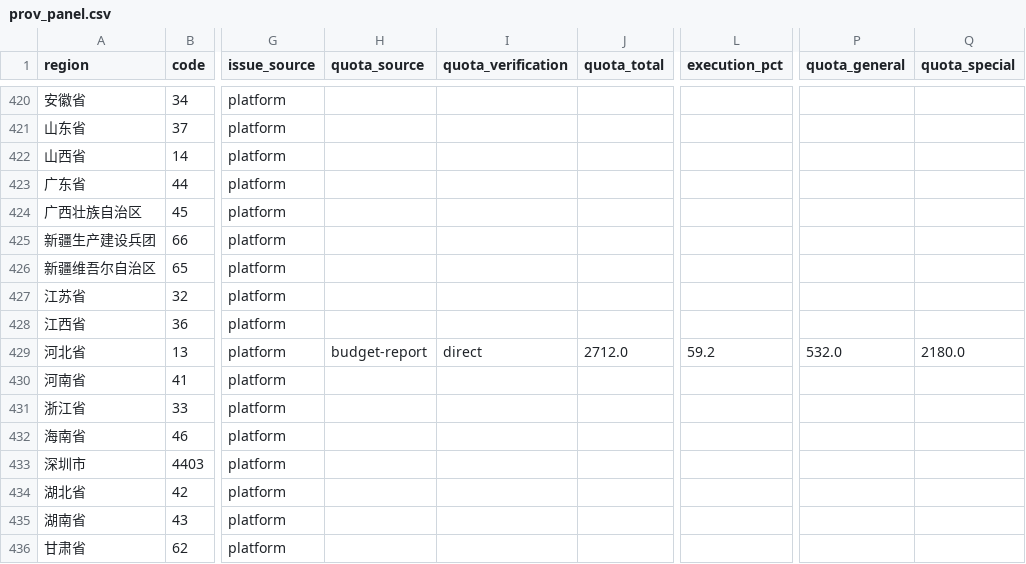
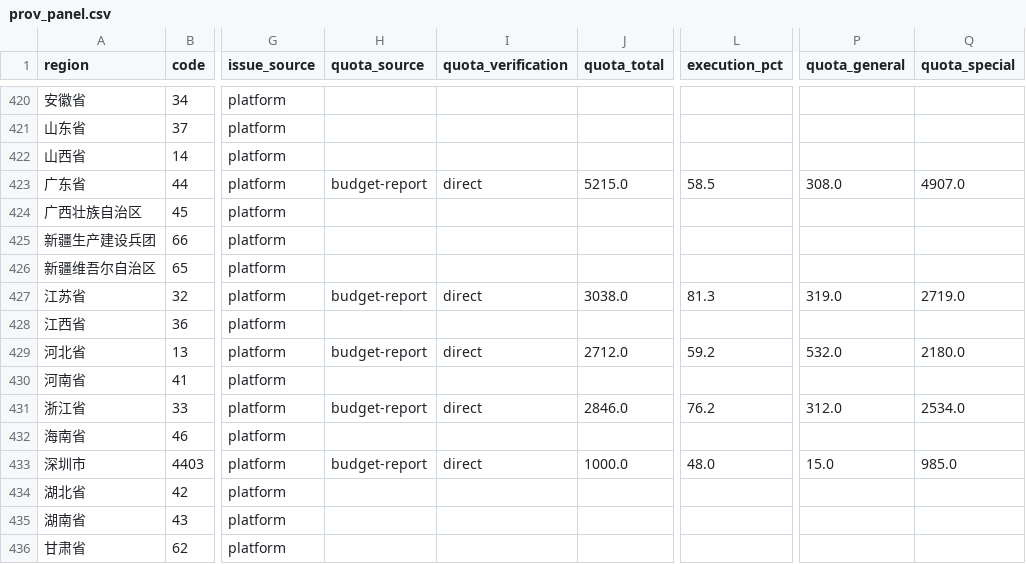
Before and after one commit to yqcao/China-Fiscal-Data, a CSV file: data/celma/prov_panel.csv, drawn as a sheet; only a part is shown, gaps mark what is left out; the diff names each change by its address in the sheet, - before the commit and + after, or states it on an @@ line.

```diff
--- a/data/celma/prov_panel.csv
+++ b/data/celma/prov_panel.csv
-H423 (quota_source): (empty)
+H423 (quota_source): budget-report
-I423 (quota_verification): (empty)
+I423 (quota_verification): direct
-J423 (quota_total): (empty)
+J423 (quota_total): 5215.0
-L423 (execution_pct): (empty)
+L423 (execution_pct): 58.5
-P423 (quota_general): (empty)
+P423 (quota_general): 308.0
-Q423 (quota_special): (empty)
+Q423 (quota_special): 4907.0
-H427 (quota_source): (empty)
+H427 (quota_source): budget-report
-I427 (quota_verification): (empty)
+I427 (quota_verification): direct
-J427 (quota_total): (empty)
+J427 (quota_total): 3038.0
-L427 (execution_pct): (empty)
+L427 (execution_pct): 81.3
-P427 (quota_general): (empty)
+P427 (quota_general): 319.0
-Q427 (quota_special): (empty)
+Q427 (quota_special): 2719.0
-H431 (quota_source): (empty)
+H431 (quota_source): budget-report
-I431 (quota_verification): (empty)
+I431 (quota_verification): direct
-J431 (quota_total): (empty)
+J431 (quota_total): 2846.0
-L431 (execution_pct): (empty)
+L431 (execution_pct): 76.2
-P431 (quota_general): (empty)
+P431 (quota_general): 312.0
-Q431 (quota_special): (empty)
+Q431 (quota_special): 2534.0
-H433 (quota_source): (empty)
+H433 (quota_source): budget-report
-I433 (quota_verification): (empty)
+I433 (quota_verification): direct
-J433 (quota_total): (empty)
+J433 (quota_total): 1000.0
-L433 (execution_pct): (empty)
+L433 (execution_pct): 48.0
-P433 (quota_general): (empty)
+P433 (quota_general): 15.0
-Q433 (quota_special): (empty)
+Q433 (quota_special): 985.0
```
Also changed, not shown: 5 other files.
